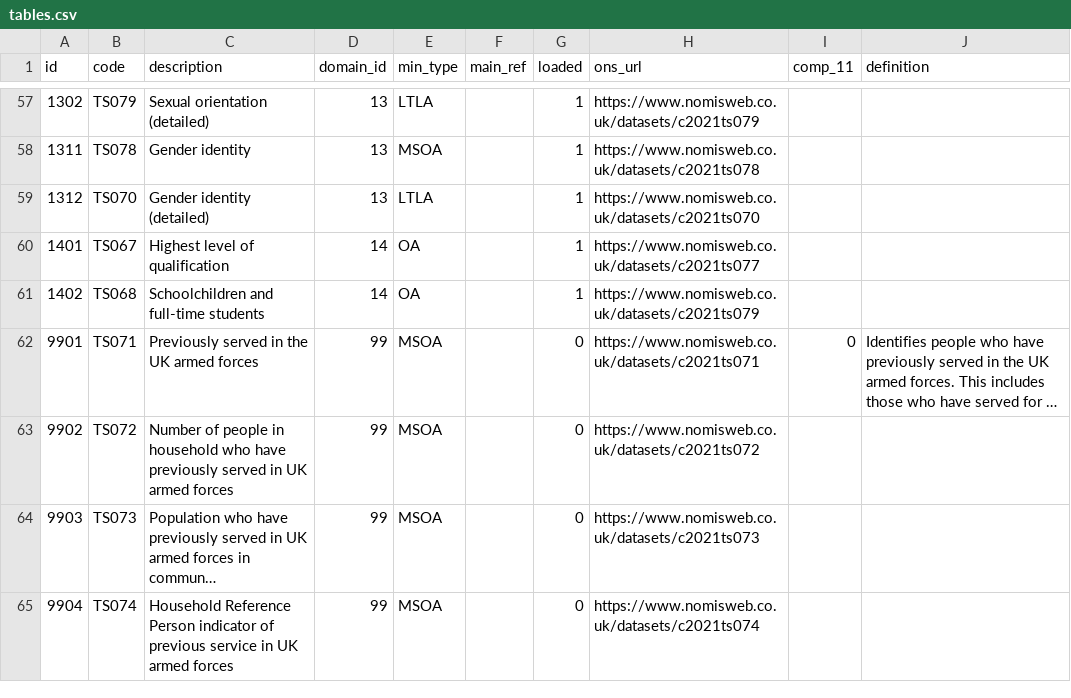
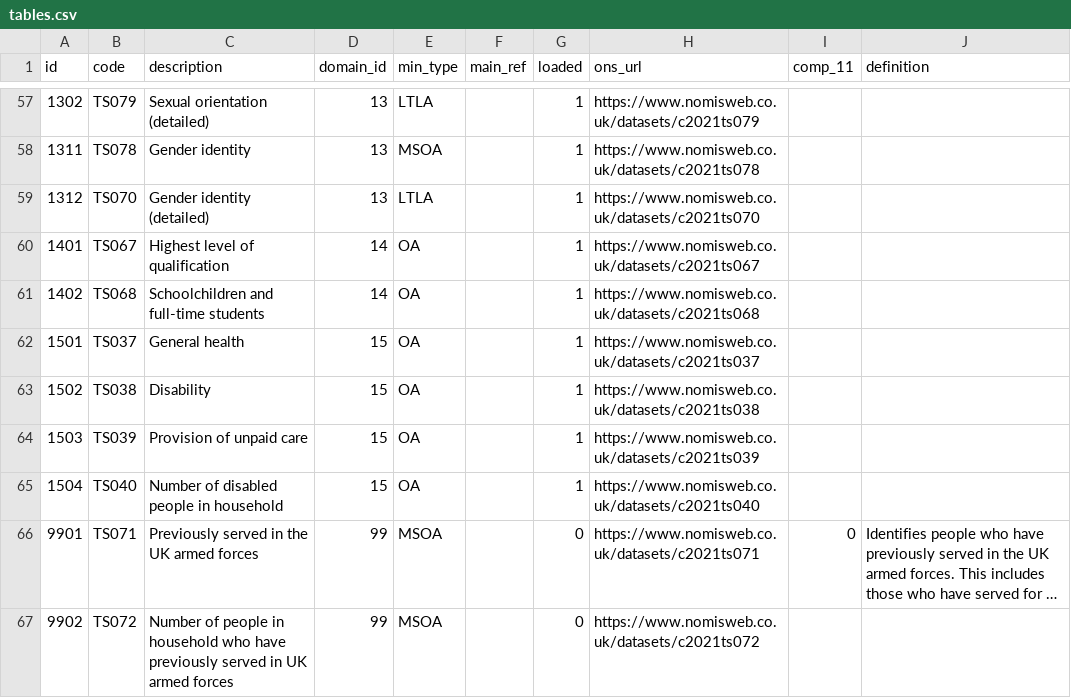
Before and after one commit to lvalnegri/RcensusUK, a CSV file: data-raw/csv/tables.csv, drawn as a sheet; only a part is shown, gaps mark what is left out; the shorter side is filled out with more unchanged rows; long unchanged cells end in …; the diff names each change by its address in the sheet, - before the commit and + after, or states it on an @@ line.

```diff
--- a/data-raw/csv/tables.csv
+++ b/data-raw/csv/tables.csv
-H60 (ons_url): https://www.nomisweb.co.uk/datasets/c2021ts077
+H60 (ons_url): https://www.nomisweb.co.uk/datasets/c2021ts067
-H61 (ons_url): https://www.nomisweb.co.uk/datasets/c2021ts079
+H61 (ons_url): https://www.nomisweb.co.uk/datasets/c2021ts068
+row 62: 1501 | TS037 | General health | 15 | OA |  | 1 | https://www.nomisweb.co.uk/datasets/c2021ts037
+row 63: 1502 | TS038 | Disability | 15 | OA |  | 1 | https://www.nomisweb.co.uk/datasets/c2021ts038
+row 64: 1503 | TS039 | Provision of unpaid care | 15 | OA |  | 1 | https://www.nomisweb.co.uk/datasets/c2021ts039
+row 65: 1504 | TS040 | Number of disabled people in household | 15 | OA |  | 1 | https://www.nomisweb.co.uk/datasets/c2021ts040
```
Also changed, not shown: data-raw/csv/main_refs.csv, data-raw/csv/summaries.csv, 10 other files.
